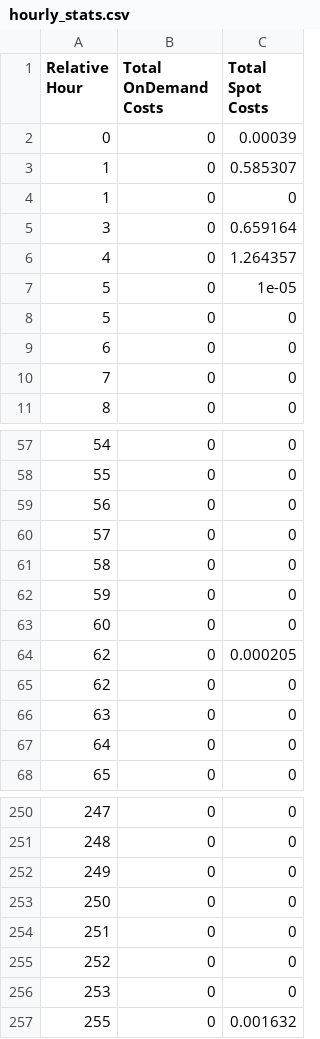
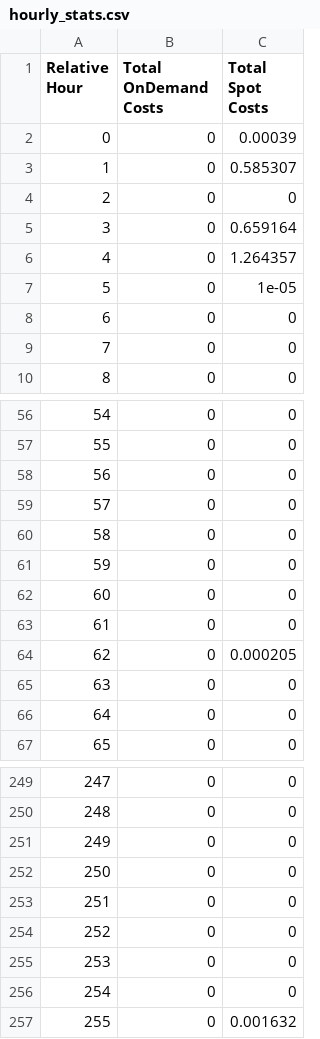
Before and after one commit to aws-samples/hpc-cost-simulator, a CSV file: test_files/JobAnalyzer/lsf/hourly_stats.csv, drawn as a sheet; only a part is shown, gaps mark what is left out.

Commit message:
Fix bug and update expected results
Fixed test ordering

```diff
--- a/test_files/JobAnalyzer/lsf/hourly_stats.csv
+++ b/test_files/JobAnalyzer/lsf/hourly_stats.csv
@@ -3,3 +3,3 @@ Relative Hour,Total OnDemand Costs,Total Spot Costs
 1,0,0.585307
-1,0,0
+2,0,0
 3,0,0.659164
@@ -7,3 +7,2 @@ Relative Hour,Total OnDemand Costs,Total Spot Costs
 5,0,1e-05
-5,0,0
 6,0,0
@@ -63,4 +62,4 @@ Relative Hour,Total OnDemand Costs,Total Spot Costs
 60,0,0
+61,0,0
 62,0,0.000205
-62,0,0
 63,0,0
@@ -256,2 +255,3 @@ Relative Hour,Total OnDemand Costs,Total Spot Costs
 253,0,0
+254,0,0
 255,0,0.001632
```
Also changed, not shown: test_files/JobAnalyzer/slurm/hourly_stats.csv, 48 other files.
